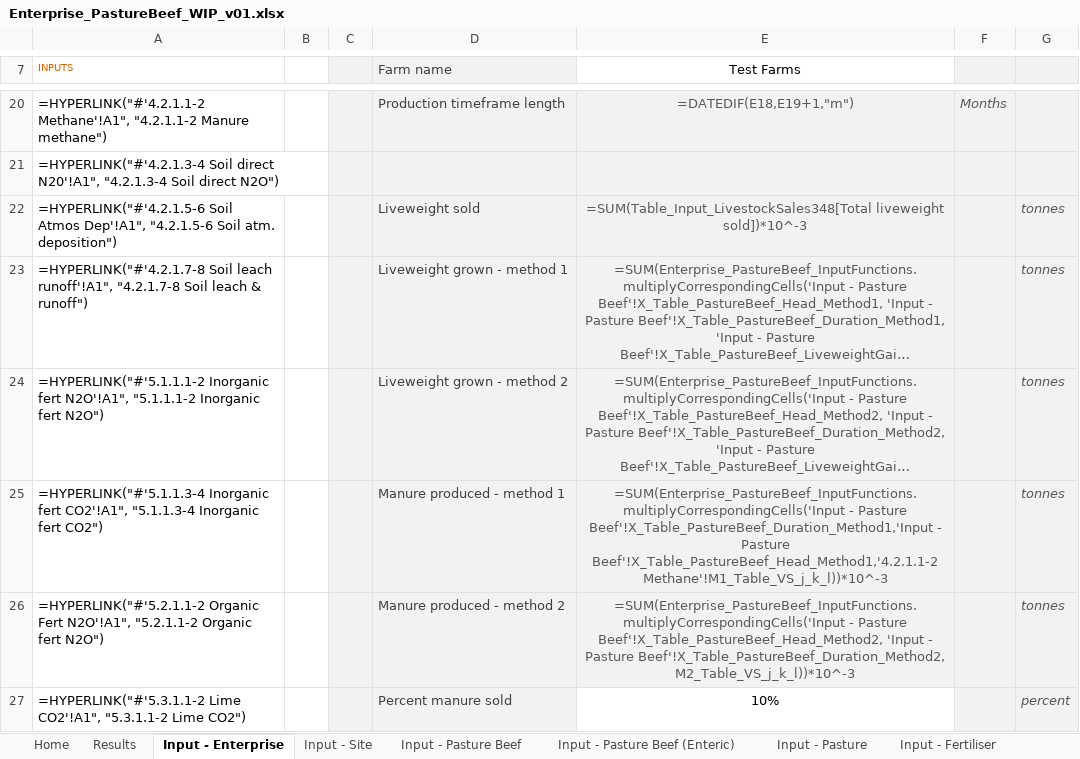
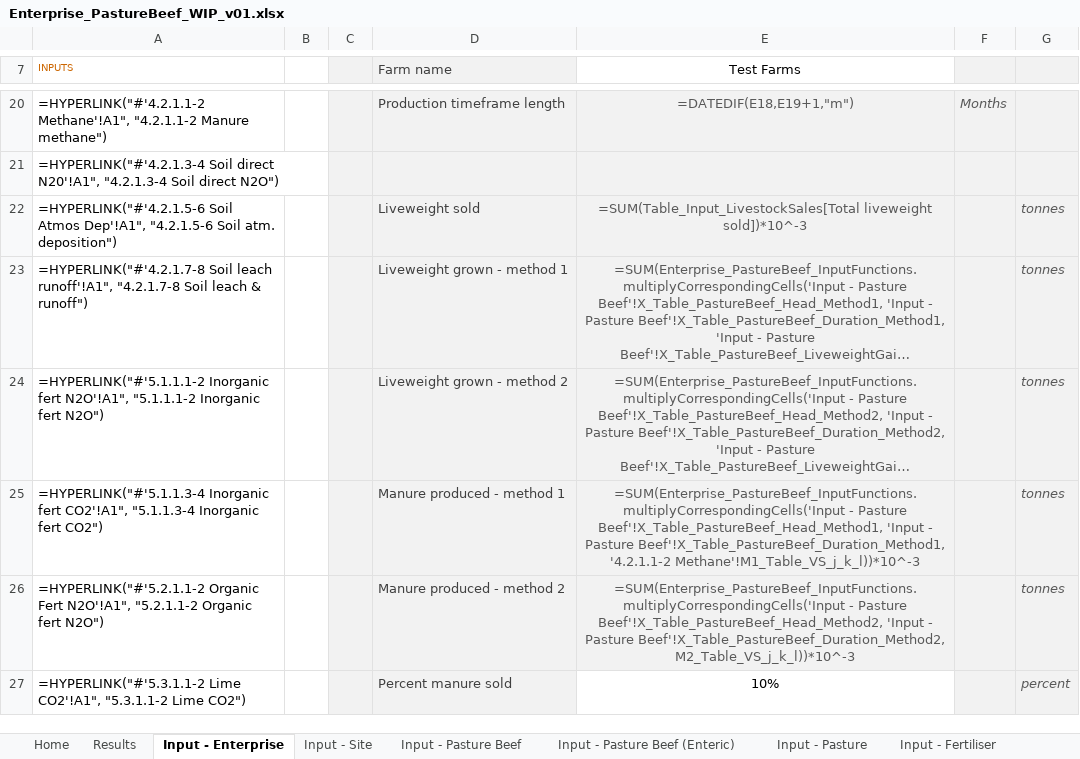
Before and after one commit to mrpaulkotz/GAF-VEERG-Functions, an Excel workbook: Excel/Enterprises/Enterprise_PastureBeef_WIP_v01.xlsx, sheet Input - Enterprise, drawn as a sheet; only a part is shown, gaps mark what is left out; long unchanged cells end in …; values as stored, in another font and other column widths than the file's, no borders; formulas are shown in place of their values; the diff names each change by its address in the sheet, - before the commit and + after, or states it on an @@ line.

```diff
--- a/Excel/Enterprises/Enterprise_PastureBeef_WIP_v01.xlsx (sheet Input - Enterprise)
+++ b/Excel/Enterprises/Enterprise_PastureBeef_WIP_v01.xlsx (sheet Input - Enterprise)
-E22 (Test Farms): =SUM(Table_Input_LivestockSales348[Total liveweight sold])*10^-3
+E22 (Test Farms): =SUM(Table_Input_LivestockSales[Total liveweight sold])*10^-3
-E25 (Test Farms): …- Pasture Beef'!X_Table_PastureBeef_Duration_Method1,'Input - Pasture Beef'!X_Table_PastureBeef_Head_Method1,'4.2.1.1-2 Methane'!M1_Table_VS_j_k_l))*10^-3
+E25 (Test Farms): …- Pasture Beef'!X_Table_PastureBeef_Head_Method1, 'Input - Pasture Beef'!X_Table_PastureBeef_Duration_Method1, '4.2.1.1-2 Methane'!M1_Table_VS_j_k_l))*10^-3
```
Also changed, not shown: charts or pictures, Excel/3_2_Enteric_BeefPasture_WIP_v04.xlsx, Excel/4_2_ManureManagement_BeefPasture_WIP_v08.xlsx, 31 other files.
